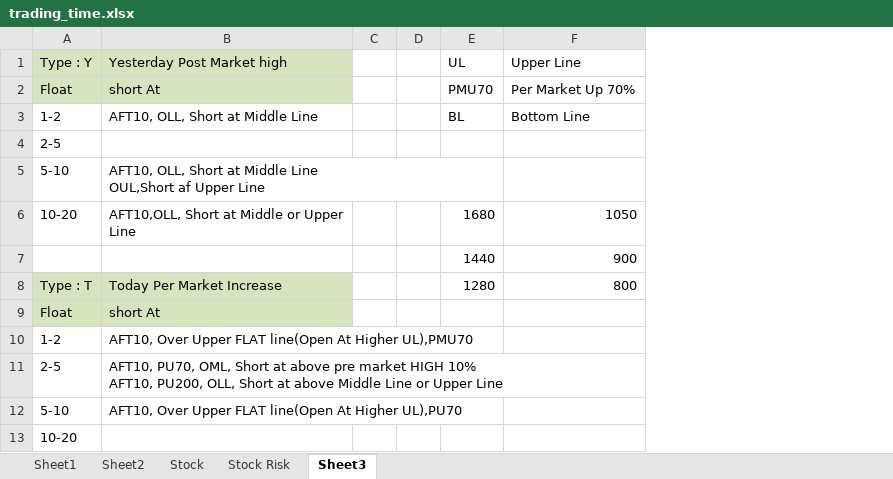
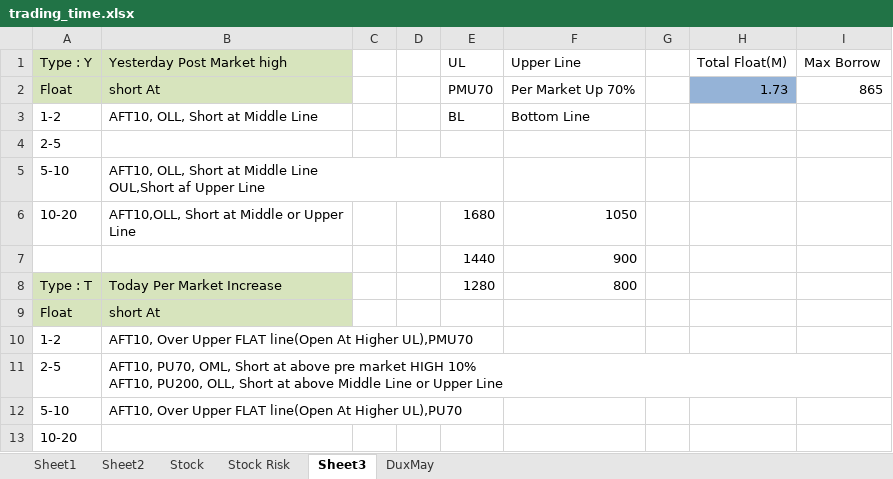
Before and after one commit to 1mbgame/CodeSnippet, an Excel workbook: stock/trading_time.xlsx, sheet Sheet3, drawn as a sheet; values as stored, in another font and other column widths than the file's, no borders; the diff names each change by its address in the sheet, - before the commit and + after, or states it on an @@ line.

```diff
--- a/stock/trading_time.xlsx (sheet Sheet3)
+++ b/stock/trading_time.xlsx (sheet Sheet3)
+sheet tab: DuxMay
+column G, empty
+column H (Total Float(M)), row 2: 1.73
+column I (Max Borrow), row 2: 865
```
Also changed, not shown: sheet Sheet1, sheet Stock Risk, sheet Sheet2, formulas that keep their value, trading_time.xlsx, 2 other files.
